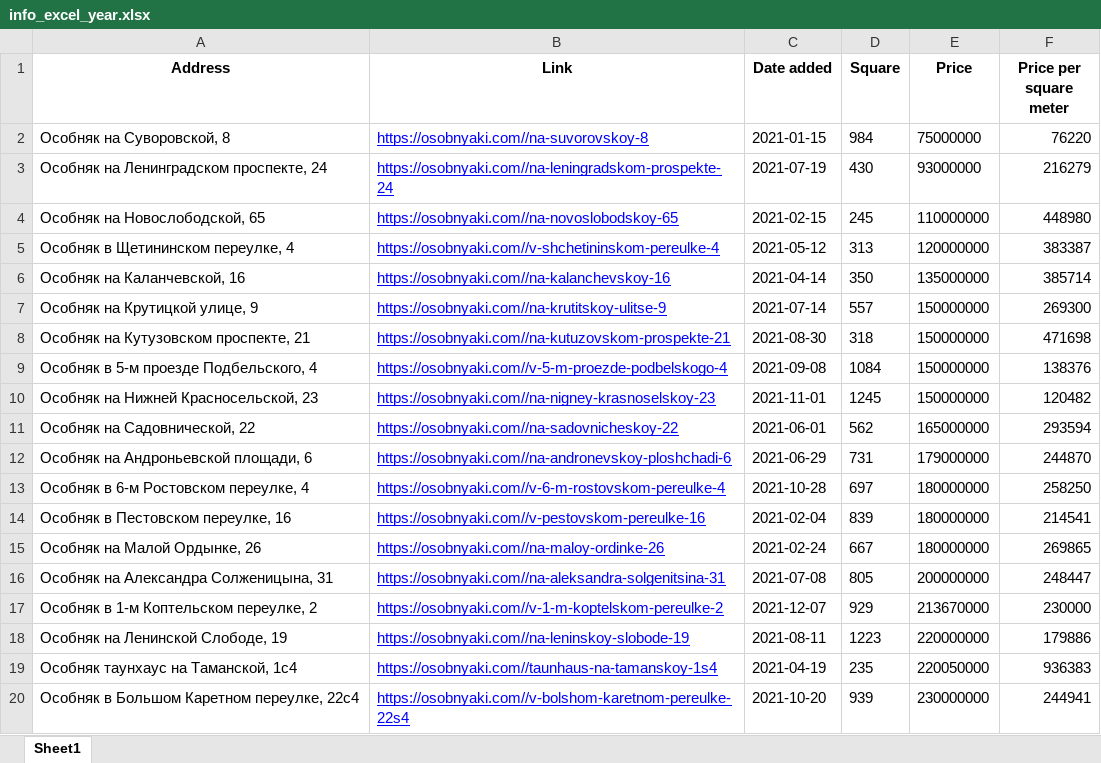
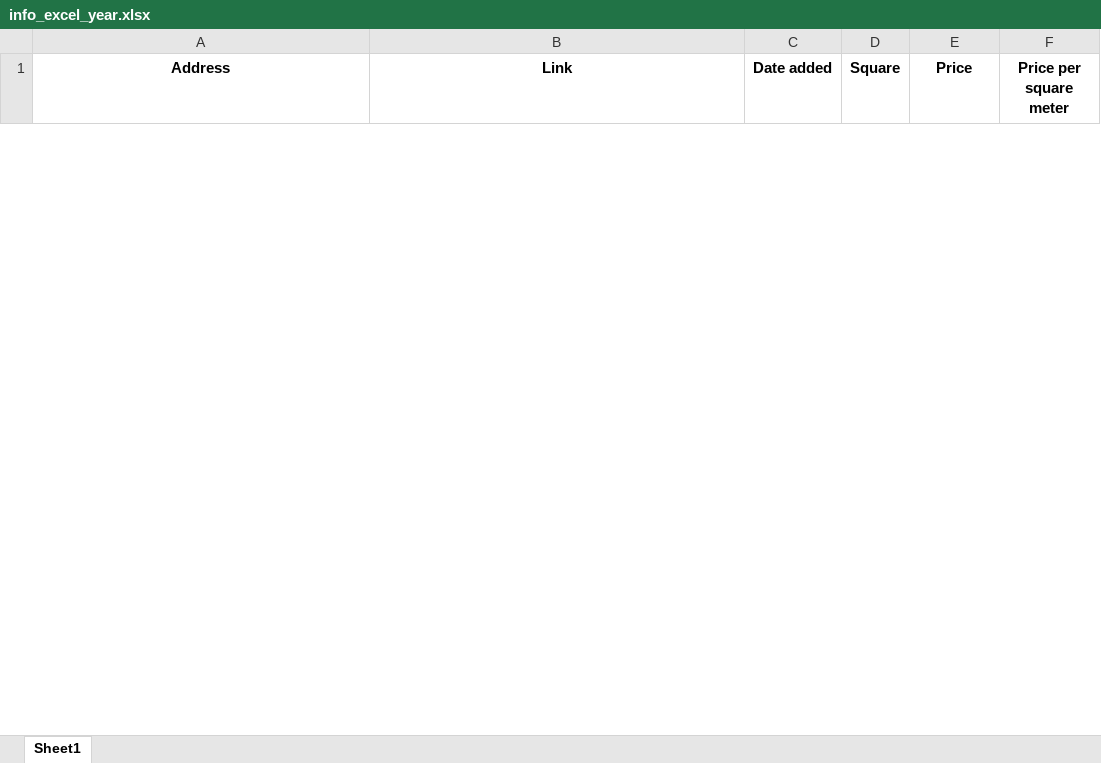
Before and after one commit to killerninjaa/Parser-kf, an Excel workbook: info_excel_year.xlsx, sheet Sheet1, drawn as a sheet; only a part is shown; values as stored, in another font and other column widths than the file's, no borders; removed rows and columns are numbered as before the commit, all else as after; the diff covers the shown part only; the diff names each change by its address in the sheet, - before the commit and + after, or states it on an @@ line.

```diff
--- a/info_excel_year.xlsx (sheet Sheet1)
+++ b/info_excel_year.xlsx (sheet Sheet1)
-row 2: Особняк на Суворовской, 8 | https://osobnyaki.com//na-suvorovskoy-8 | 2021-01-15 | 984 | 75000000 | 76220
-row 3: Особняк на Ленинградском проспекте, 24 | https://osobnyaki.com//na-leningradskom-prospekte-24 | 2021-07-19 | 430 | 93000000 | 216279
-row 4: Особняк на Новослободской, 65 | https://osobnyaki.com//na-novoslobodskoy-65 | 2021-02-15 | 245 | 110000000 | 448980
-row 5: Особняк в Щетининском переулке, 4 | https://osobnyaki.com//v-shchetininskom-pereulke-4 | 2021-05-12 | 313 | 120000000 | 383387
-row 6: Особняк на Каланчевской, 16 | https://osobnyaki.com//na-kalanchevskoy-16 | 2021-04-14 | 350 | 135000000 | 385714
-row 7: Особняк на Крутицкой улице, 9 | https://osobnyaki.com//na-krutitskoy-ulitse-9 | 2021-07-14 | 557 | 150000000 | 269300
-row 8: Особняк на Кутузовском проспекте, 21 | https://osobnyaki.com//na-kutuzovskom-prospekte-21 | 2021-08-30 | 318 | 150000000 | 471698
-row 9: Особняк в 5-м проезде Подбельского, 4 | https://osobnyaki.com//v-5-m-proezde-podbelskogo-4 | 2021-09-08 | 1084 | 150000000 | 138376
-row 10: Особняк на Нижней Красносельской, 23 | https://osobnyaki.com//na-nigney-krasnoselskoy-23 | 2021-11-01 | 1245 | 150000000 | 120482
-row 11: Особняк на Садовнической, 22 | https://osobnyaki.com//na-sadovnicheskoy-22 | 2021-06-01 | 562 | 165000000 | 293594
-row 12: Особняк на Андроньевской площади, 6 | https://osobnyaki.com//na-andronevskoy-ploshchadi-6 | 2021-06-29 | 731 | 179000000 | 244870
-row 13: Особняк в 6-м Ростовском переулке, 4 | https://osobnyaki.com//v-6-m-rostovskom-pereulke-4 | 2021-10-28 | 697 | 180000000 | 258250
-row 14: Особняк в Пестовском переулке, 16 | https://osobnyaki.com//v-pestovskom-pereulke-16 | 2021-02-04 | 839 | 180000000 | 214541
-row 15: Особняк на Малой Ордынке, 26 | https://osobnyaki.com//na-maloy-ordinke-26 | 2021-02-24 | 667 | 180000000 | 269865
-row 16: Особняк на Александра Солженицына, 31 | https://osobnyaki.com//na-aleksandra-solgenitsina-31 | 2021-07-08 | 805 | 200000000 | 248447
-row 17: Особняк в 1-м Коптельском переулке, 2 | https://osobnyaki.com//v-1-m-koptelskom-pereulke-2 | 2021-12-07 | 929 | 213670000 | 230000
-row 18: Особняк на Ленинской Слободе, 19 | https://osobnyaki.com//na-leninskoy-slobode-19 | 2021-08-11 | 1223 | 220000000 | 179886
-row 19: Особняк таунхаус на Таманской, 1с4 | https://osobnyaki.com//taunhaus-na-tamanskoy-1s4 | 2021-04-19 | 235 | 220050000 | 936383
-row 20: Особняк в Большом Каретном переулке, 22с4 | https://osobnyaki.com//v-bolshom-karetnom-pereulke-22s4 | 2021-10-20 | 939 | 230000000 | 244941
```
Also changed, not shown: 1 added row and 52 removed rows elsewhere in this sheet, info_excel_all.xlsx, info_excel_month.xlsx, 4 other files.
